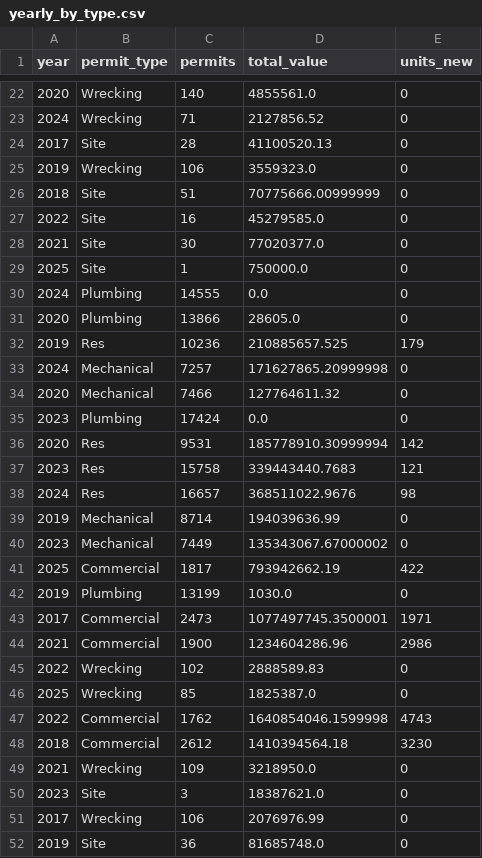
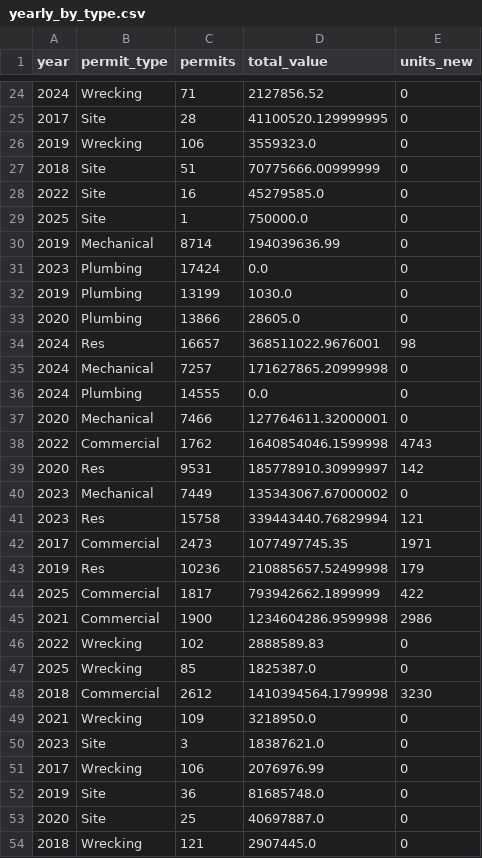
Before and after one commit to louiserosenbaum/minneapolis-construction-permits, a CSV file: output/yearly_by_type.csv, drawn as a sheet; only a part is shown, gaps mark what is left out; the shorter side is filled out with more unchanged rows; the diff covers the shown part only.

```diff
--- a/output/yearly_by_type.csv
+++ b/output/yearly_by_type.csv
@@ -22,4 +24,3 @@ year,permit_type,permits,total_value,units_new
-2020,Wrecking,140,4855561.0,0
 2024,Wrecking,71,2127856.52,0
-2017,Site,28,41100520.13,0
+2017,Site,28,41100520.129999995,0
 2019,Wrecking,106,3559323.0,0
@@ -27,23 +28,22 @@ year,permit_type,permits,total_value,units_new
 2022,Site,16,45279585.0,0
-2021,Site,30,77020377.0,0
 2025,Site,1,750000.0,0
+2019,Mechanical,8714,194039636.99,0
+2023,Plumbing,17424,0.0,0
+2019,Plumbing,13199,1030.0,0
+2020,Plumbing,13866,28605.0,0
+2024,Res,16657,368511022.9676001,98
+2024,Mechanical,7257,171627865.20999998,0
 2024,Plumbing,14555,0.0,0
-2020,Plumbing,13866,28605.0,0
-2019,Res,10236,210885657.525,179
-2024,Mechanical,7257,171627865.20999998,0
-2020,Mechanical,7466,127764611.32,0
-2023,Plumbing,17424,0.0,0
-2020,Res,9531,185778910.30999994,142
-2023,Res,15758,339443440.7683,121
-2024,Res,16657,368511022.9676,98
-2019,Mechanical,8714,194039636.99,0
+2020,Mechanical,7466,127764611.32000001,0
+2022,Commercial,1762,1640854046.1599998,4743
+2020,Res,9531,185778910.30999997,142
 2023,Mechanical,7449,135343067.67000002,0
-2025,Commercial,1817,793942662.19,422
-2019,Plumbing,13199,1030.0,0
-2017,Commercial,2473,1077497745.3500001,1971
-2021,Commercial,1900,1234604286.96,2986
+2023,Res,15758,339443440.76829994,121
+2017,Commercial,2473,1077497745.35,1971
+2019,Res,10236,210885657.52499998,179
+2025,Commercial,1817,793942662.1899999,422
+2021,Commercial,1900,1234604286.9599998,2986
 2022,Wrecking,102,2888589.83,0
 2025,Wrecking,85,1825387.0,0
-2022,Commercial,1762,1640854046.1599998,4743
-2018,Commercial,2612,1410394564.18,3230
+2018,Commercial,2612,1410394564.1799998,3230
 2021,Wrecking,109,3218950.0,0
```
Also changed, not shown: 5 added rows, 5 removed rows, 8 moved rows and 2 edited cells elsewhere in this file, output/commercial_contractors.csv, output/duration_by_work_type.csv, 3 other files.
